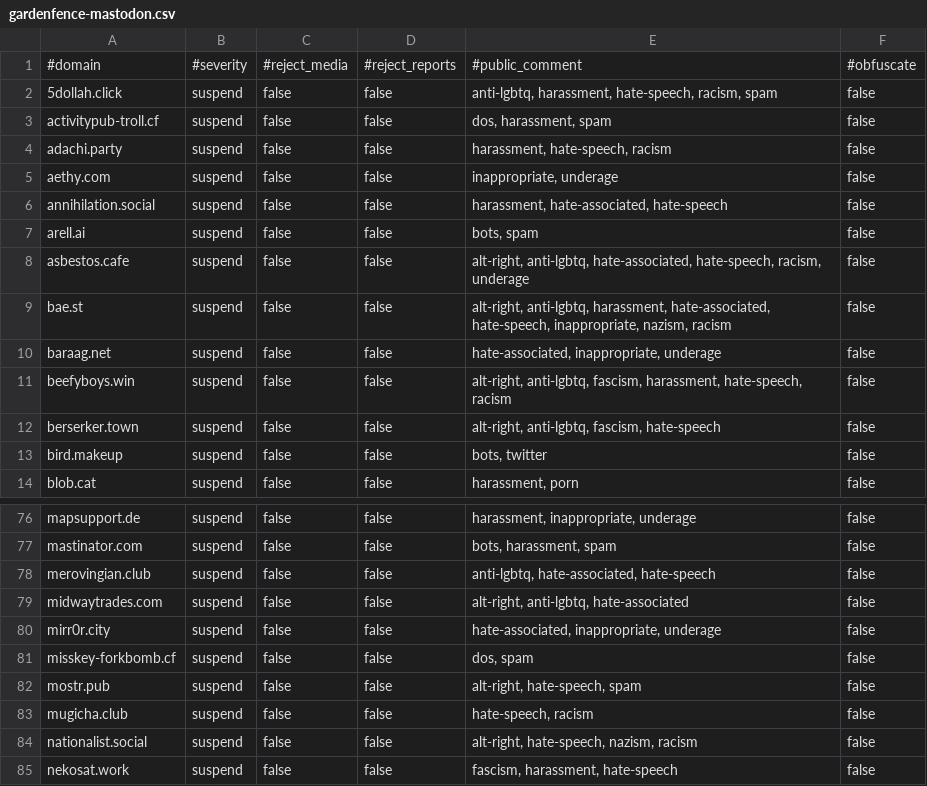
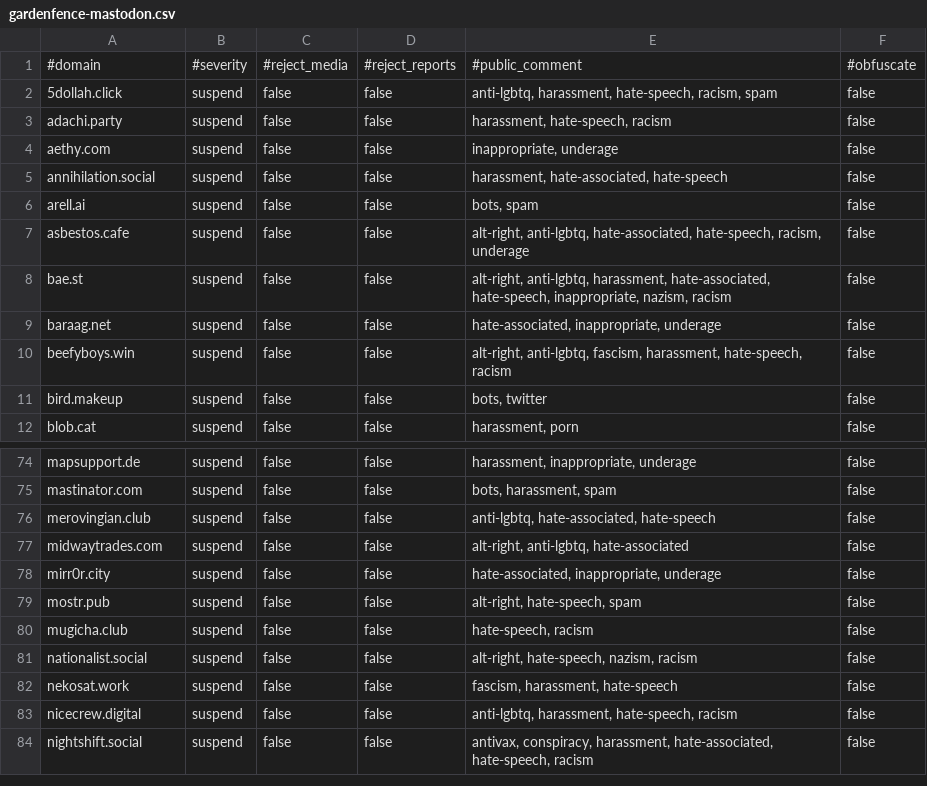
Before and after one commit to gardenfence/blocklist, a CSV file: gardenfence-mastodon.csv, drawn as a sheet; only a part is shown, gaps mark what is left out; the shorter side is filled out with more unchanged rows; the diff names each change by its address in the sheet, - before the commit and + after, or states it on an @@ line.

```diff
--- a/gardenfence-mastodon.csv
+++ b/gardenfence-mastodon.csv
-row 3: activitypub-troll.cf | suspend | false | false | dos, harassment, spam | false
-row 12: berserker.town | suspend | false | false | alt-right, anti-lgbtq, fascism, hate-speech | false
-row 81: misskey-forkbomb.cf | suspend | false | false | dos, spam | false
```
Also changed, not shown: gardenfence-fediblocksync.csv, 2 other files.
